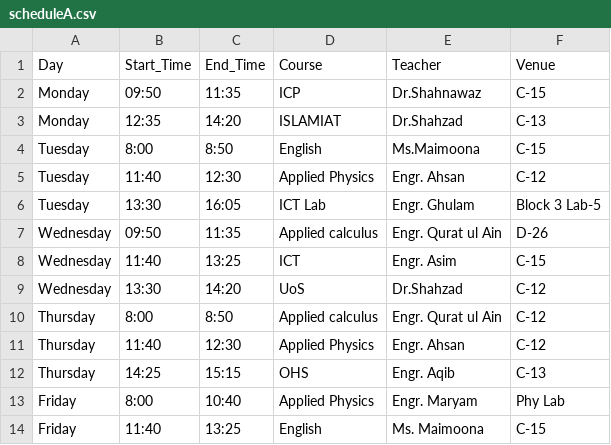
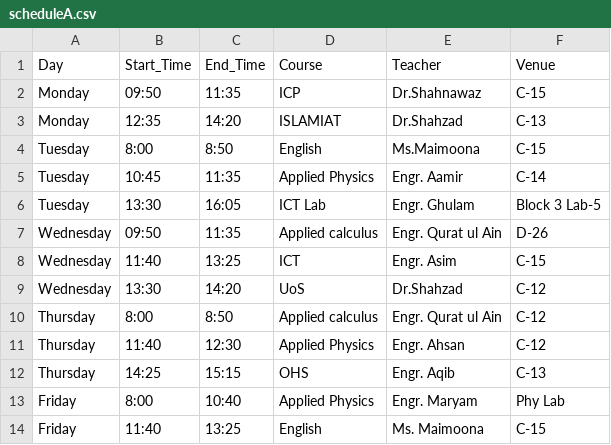
Before and after one commit to Hawkrige/class-schedule, a CSV file: scheduleA.csv, drawn as a sheet.

Commit message:
Update scheduleA.csv

```diff
--- a/scheduleA.csv
+++ b/scheduleA.csv
@@ -4,3 +4,3 @@ Monday,12:35,14:20,ISLAMIAT,Dr.Shahzad,C-13
 Tuesday,8:00,8:50,English,Ms.Maimoona,C-15
-Tuesday,11:40,12:30,Applied Physics,Engr. Ahsan,C-12
+Tuesday,10:45,11:35,Applied Physics,Engr. Aamir,C-14
 Tuesday,13:30,16:05,ICT Lab,Engr. Ghulam, Block 3 Lab-5
```
